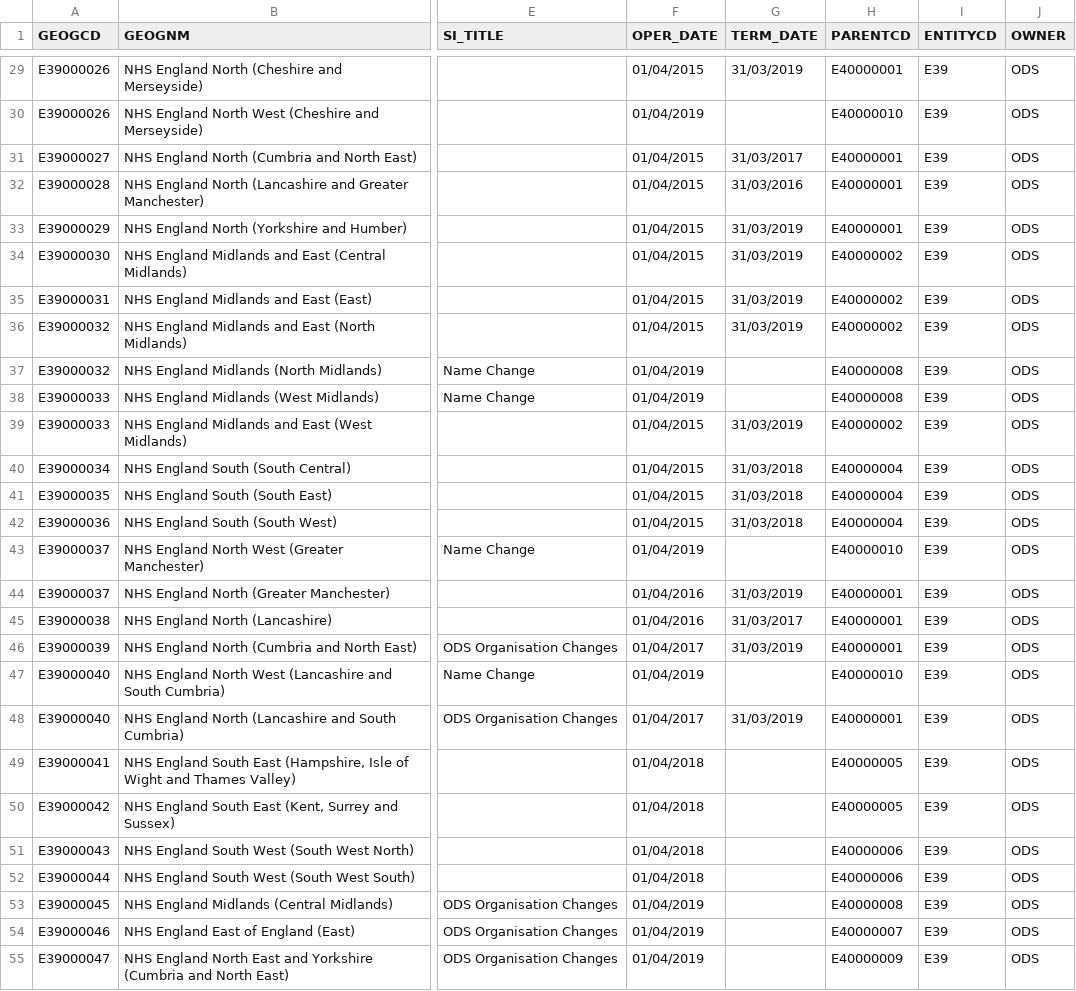
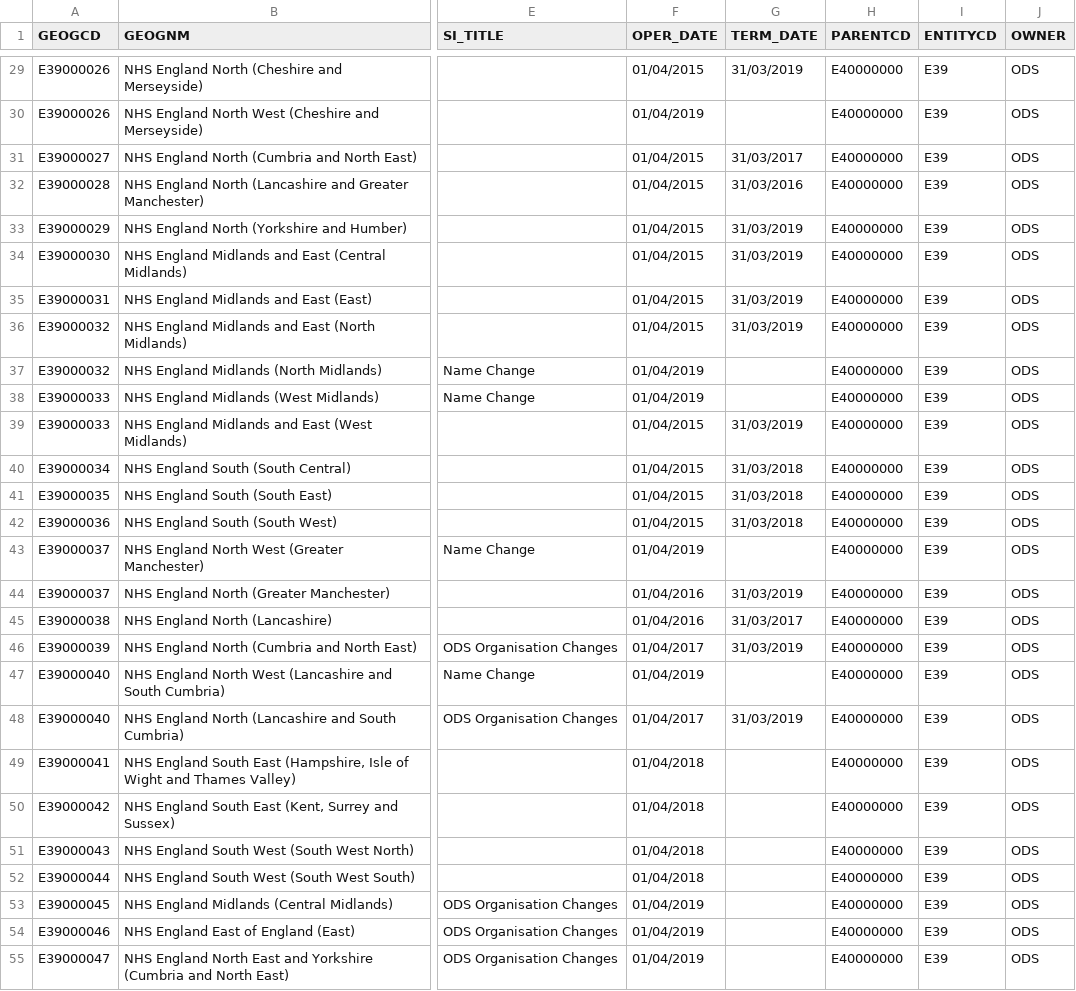
Before and after one commit to project-wildfyre/covid-stats, a CSV file: src/main/resources/E39_NHSRLO.csv, drawn as a sheet; only a part is shown, gaps mark what is left out; the diff covers the shown part only; the diff names each change by its address in the sheet, - before the commit and + after, or states it on an @@ line.

```diff
--- a/src/main/resources/E39_NHSRLO.csv
+++ b/src/main/resources/E39_NHSRLO.csv
-H29 (PARENTCD): E40000001
+H29 (PARENTCD): E40000000
-H30 (PARENTCD): E40000010
+H30 (PARENTCD): E40000000
-H31:H33 (PARENTCD): E40000001
+H31:H33 (PARENTCD): E40000000
-H34:H36 (PARENTCD): E40000002
+H34:H36 (PARENTCD): E40000000
-H37:H38 (PARENTCD): E40000008
+H37:H38 (PARENTCD): E40000000
-H39 (PARENTCD): E40000002
+H39 (PARENTCD): E40000000
-H40:H42 (PARENTCD): E40000004
+H40:H42 (PARENTCD): E40000000
-H43 (PARENTCD): E40000010
+H43 (PARENTCD): E40000000
-H44:H46 (PARENTCD): E40000001
+H44:H46 (PARENTCD): E40000000
-H47 (PARENTCD): E40000010
+H47 (PARENTCD): E40000000
-H48 (PARENTCD): E40000001
+H48 (PARENTCD): E40000000
-H49:H50 (PARENTCD): E40000005
+H49:H50 (PARENTCD): E40000000
-H51:H52 (PARENTCD): E40000006
+H51:H52 (PARENTCD): E40000000
-H53 (PARENTCD): E40000008
+H53 (PARENTCD): E40000000
-H54 (PARENTCD): E40000007
+H54 (PARENTCD): E40000000
-H55 (PARENTCD): E40000009
+H55 (PARENTCD): E40000000
```
Also changed, not shown: 28 edited cells elsewhere in this file, src/main/resources/E40_NHSER.csv, 2 other files.
